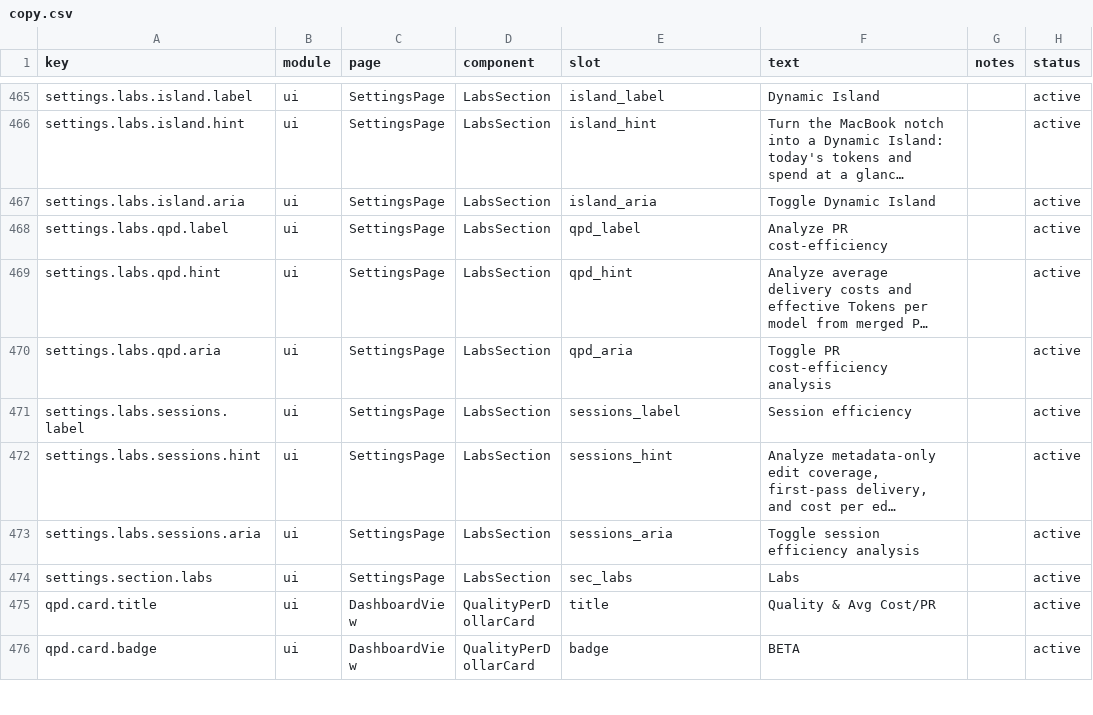
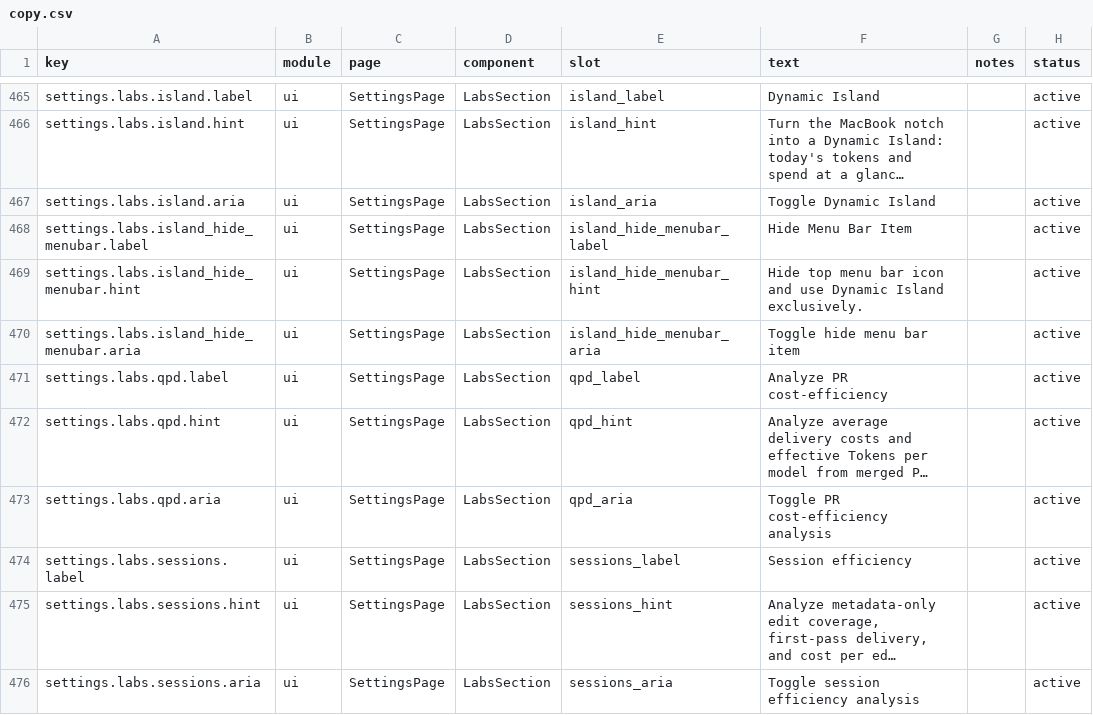
Before and after one commit to CrazyForks/TokenTracker, a CSV file: dashboard/src/content/copy.csv, drawn as a sheet; only a part is shown, gaps mark what is left out; the shorter side is filled out with more unchanged rows; long unchanged cells end in …; the diff names each change by its address in the sheet, - before the commit and + after, or states it on an @@ line.

Commit message:
feat(mac): polish Dynamic Island interaction, correctness, and menu access
- Fix expanded hit-test to hug the rendered island height so transparent
  chrome below the island no longer swallows clicks meant for other apps
- Make hover cursors work on the non-activating panel: CGS
  SetsCursorInBackground + a global cursor coordinator + swallowing
  .cursorUpdate resets in the panel
- Collapsed wings now follow the user's first two menu-bar metric slots
  (provider icons, limit percents) and share the menu bar's guards,
  display mode, and rounding via UsageLimitsResponse.utilizationPercent
  and LimitsSettingsStore.formatPercentText
- Add a gear button (and right-click) on the expanded header that pops
  the tray menu, with a menu-hold so the island stays open while tracking
- Add hide-menu-bar-icon preference gated on the island being enabled
  (never zero UI), synced across tray menu, dashboard Labs, and bridge
- Cap the limits list with a self-sizing ScrollView so tall provider
  sets can't push the island past the panel bounds
- Move widget snapshot writes off the main actor on a serial queue with
  a generation ticket so stale snapshots never clobber newer ones
- Brand header, GitHub star capsule with cached count, hover effects,
  dark-mode popovers, and i18n for the new Labs toggle (5 locales)

```diff
--- a/dashboard/src/content/copy.csv
+++ b/dashboard/src/content/copy.csv
+row 468: settings.labs.island_hide_menubar.label | ui | SettingsPage | LabsSection | island_hide_menubar_label | Hide Menu Bar Item |  | active
+row 469: settings.labs.island_hide_menubar.hint | ui | SettingsPage | LabsSection | island_hide_menubar_hint | Hide top menu bar icon and use Dynamic Island exclusively. |  | active
+row 470: settings.labs.island_hide_menubar.aria | ui | SettingsPage | LabsSection | island_hide_menubar_aria | Toggle hide menu bar item |  | active
```
Also changed, not shown: 18 other files.
